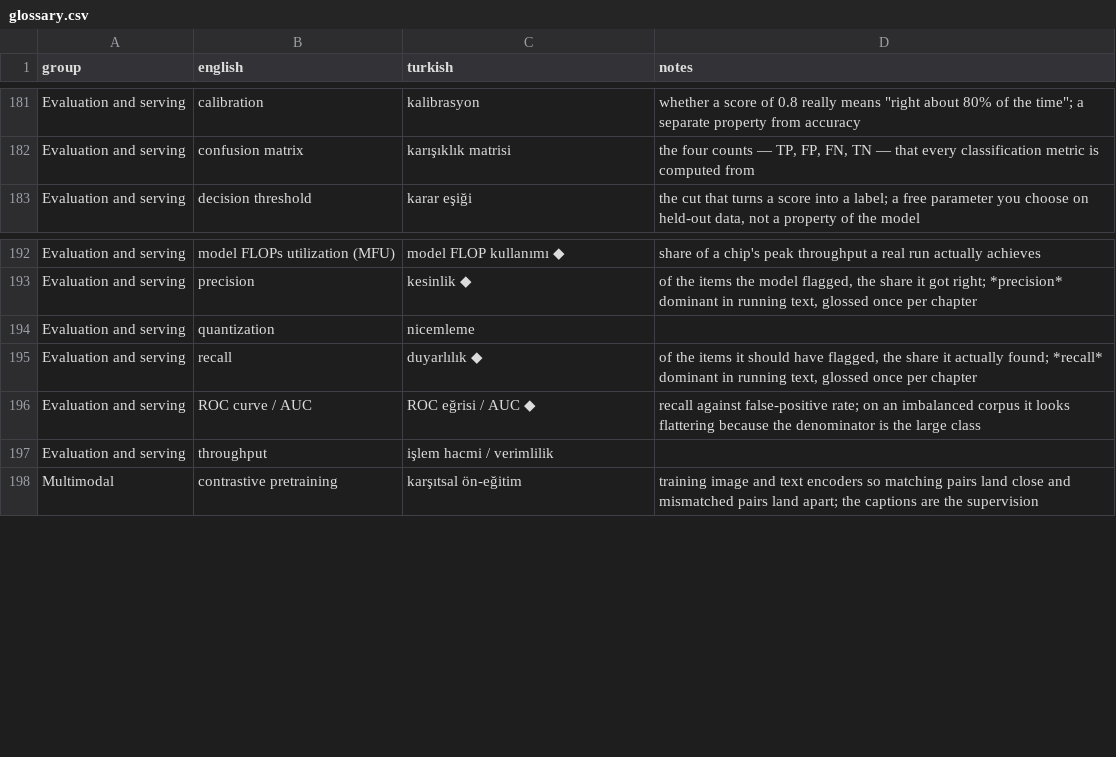
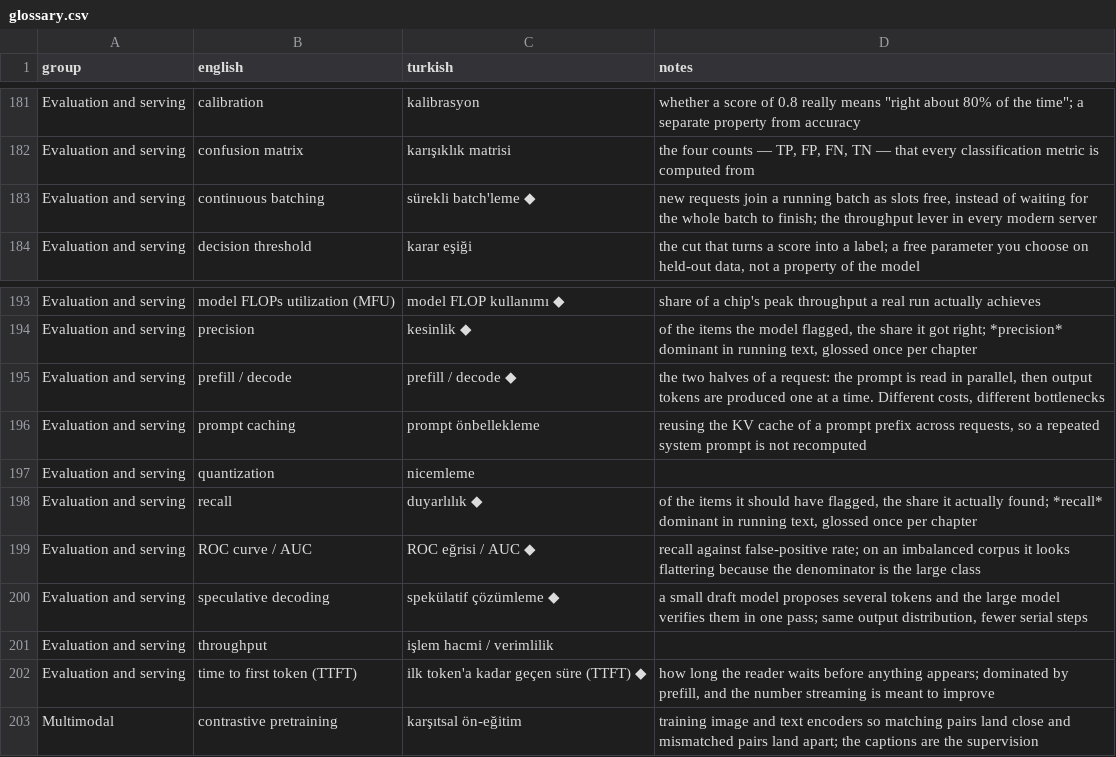
Before and after one commit to bbardakk/metu-applied-nlp, a CSV file: en/appendices/glossary.csv, drawn as a sheet; only a part is shown, gaps mark what is left out.

```diff
--- a/en/appendices/glossary.csv
+++ b/en/appendices/glossary.csv
@@ -182,2 +182,3 @@ Evaluation and serving,calibration,kalibrasyon,"whether a score of 0.8 really me
 Evaluation and serving,confusion matrix,karışıklık matrisi,"the four counts — TP, FP, FN, TN — that every classification metric is computed from"
+Evaluation and serving,continuous batching,sürekli batch'leme ◆,"new requests join a running batch as slots free, instead of waiting for the whole batch to finish; the throughput lever in every modern server"
 Evaluation and serving,decision threshold,karar eşiği,"the cut that turns a score into a label; a free parameter you choose on held-out data, not a property of the model"
@@ -193,2 +194,4 @@ Evaluation and serving,model FLOPs utilization (MFU),model FLOP kullanımı ◆,
 Evaluation and serving,precision,kesinlik ◆,"of the items the model flagged, the share it got right; *precision* dominant in running text, glossed once per chapter"
+Evaluation and serving,prefill / decode,prefill / decode ◆,"the two halves of a request: the prompt is read in parallel, then output tokens are produced one at a time. Different costs, different bottlenecks"
+Evaluation and serving,prompt caching,prompt önbellekleme,"reusing the KV cache of a prompt prefix across requests, so a repeated system prompt is not recomputed"
 Evaluation and serving,quantization,nicemleme,
@@ -196,3 +199,5 @@ Evaluation and serving,recall,duyarlılık ◆,"of the items it should have flag
 Evaluation and serving,ROC curve / AUC,ROC eğrisi / AUC ◆,recall against false-positive rate; on an imbalanced corpus it looks flattering because the denominator is the large class
+Evaluation and serving,speculative decoding,spekülatif çözümleme ◆,"a small draft model proposes several tokens and the large model verifies them in one pass; same output distribution, fewer serial steps"
 Evaluation and serving,throughput,işlem hacmi / verimlilik,
+Evaluation and serving,time to first token (TTFT),ilk token'a kadar geçen süre (TTFT) ◆,"how long the reader waits before anything appears; dominated by prefill, and the number streaming is meant to improve"
 Multimodal,contrastive pretraining,karşıtsal ön-eğitim,training image and text encoders so matching pairs land close and mismatched pairs land apart; the captions are the supervision
```
Also changed, not shown: 3 other files.
